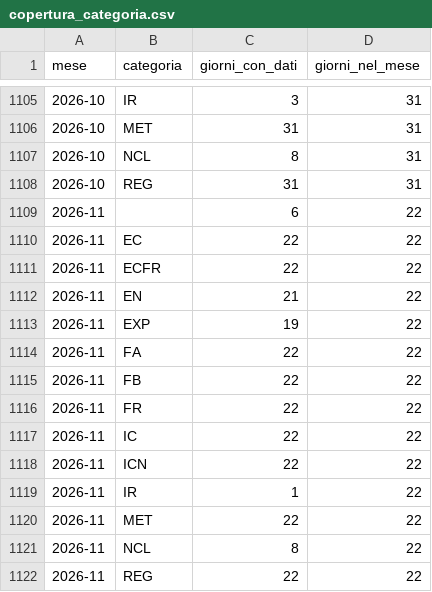
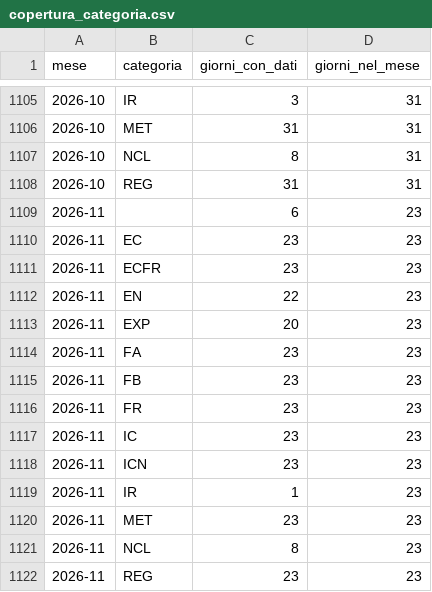
Before and after one commit to DrElegantia/trainstats-dashboard, a CSV file: data/gold/copertura_categoria.csv, drawn as a sheet; only a part is shown, gaps mark what is left out.

```diff
--- a/data/gold/copertura_categoria.csv
+++ b/data/gold/copertura_categoria.csv
@@ -1108,15 +1108,15 @@ mese,categoria,giorni_con_dati,giorni_nel_mese
 2026-10,REG,31,31
-2026-11,,6,22
-2026-11,EC,22,22
-2026-11,ECFR,22,22
-2026-11,EN,21,22
-2026-11,EXP,19,22
-2026-11,FA,22,22
-2026-11,FB,22,22
-2026-11,FR,22,22
-2026-11,IC,22,22
-2026-11,ICN,22,22
-2026-11,IR,1,22
-2026-11,MET,22,22
-2026-11,NCL,8,22
-2026-11,REG,22,22
+2026-11,,6,23
+2026-11,EC,23,23
+2026-11,ECFR,23,23
+2026-11,EN,22,23
+2026-11,EXP,20,23
+2026-11,FA,23,23
+2026-11,FB,23,23
+2026-11,FR,23,23
+2026-11,IC,23,23
+2026-11,ICN,23,23
+2026-11,IR,1,23
+2026-11,MET,23,23
+2026-11,NCL,8,23
+2026-11,REG,23,23
```
Also changed, not shown: data/gold/stations_dim.csv, 16 other files.
